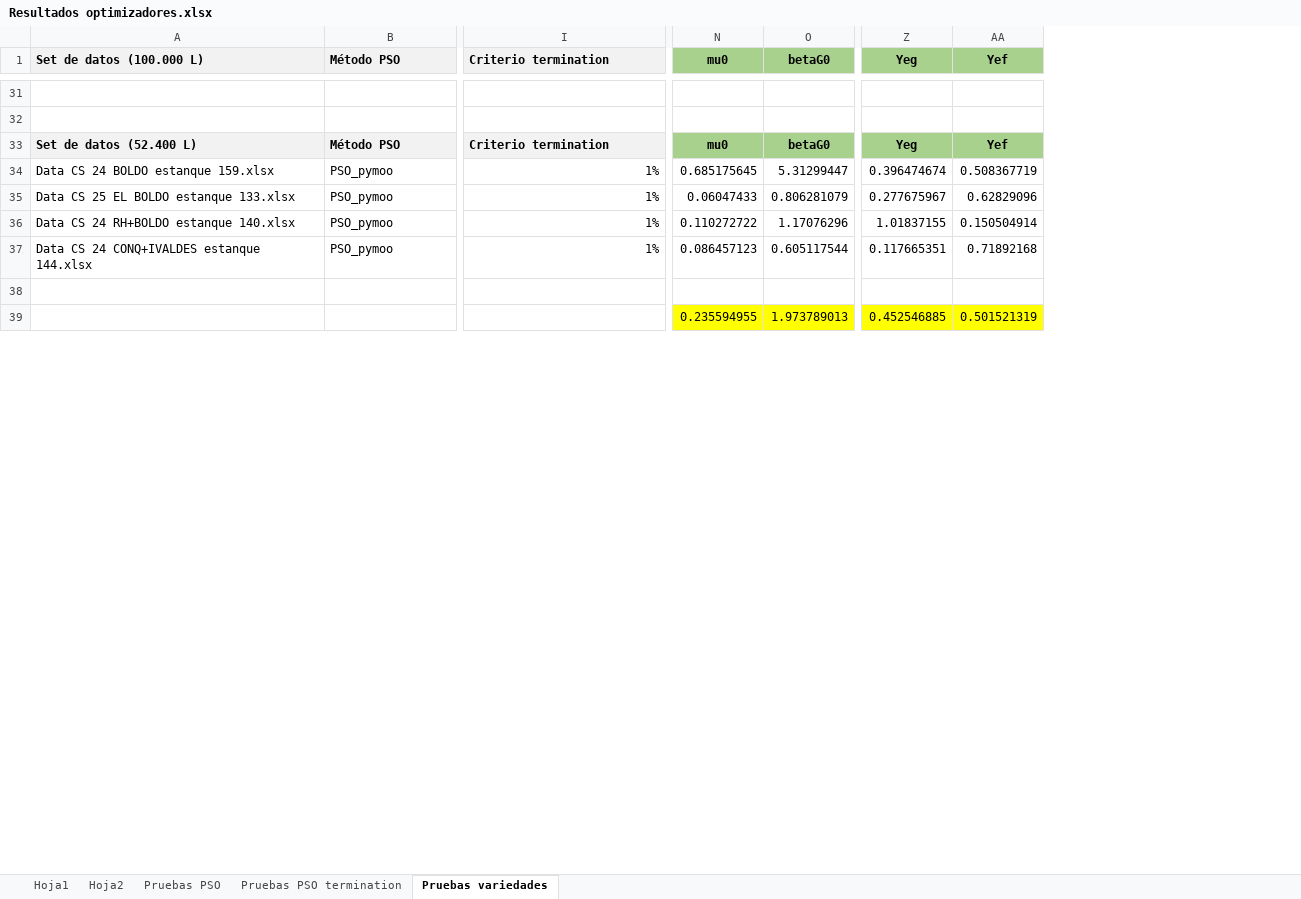
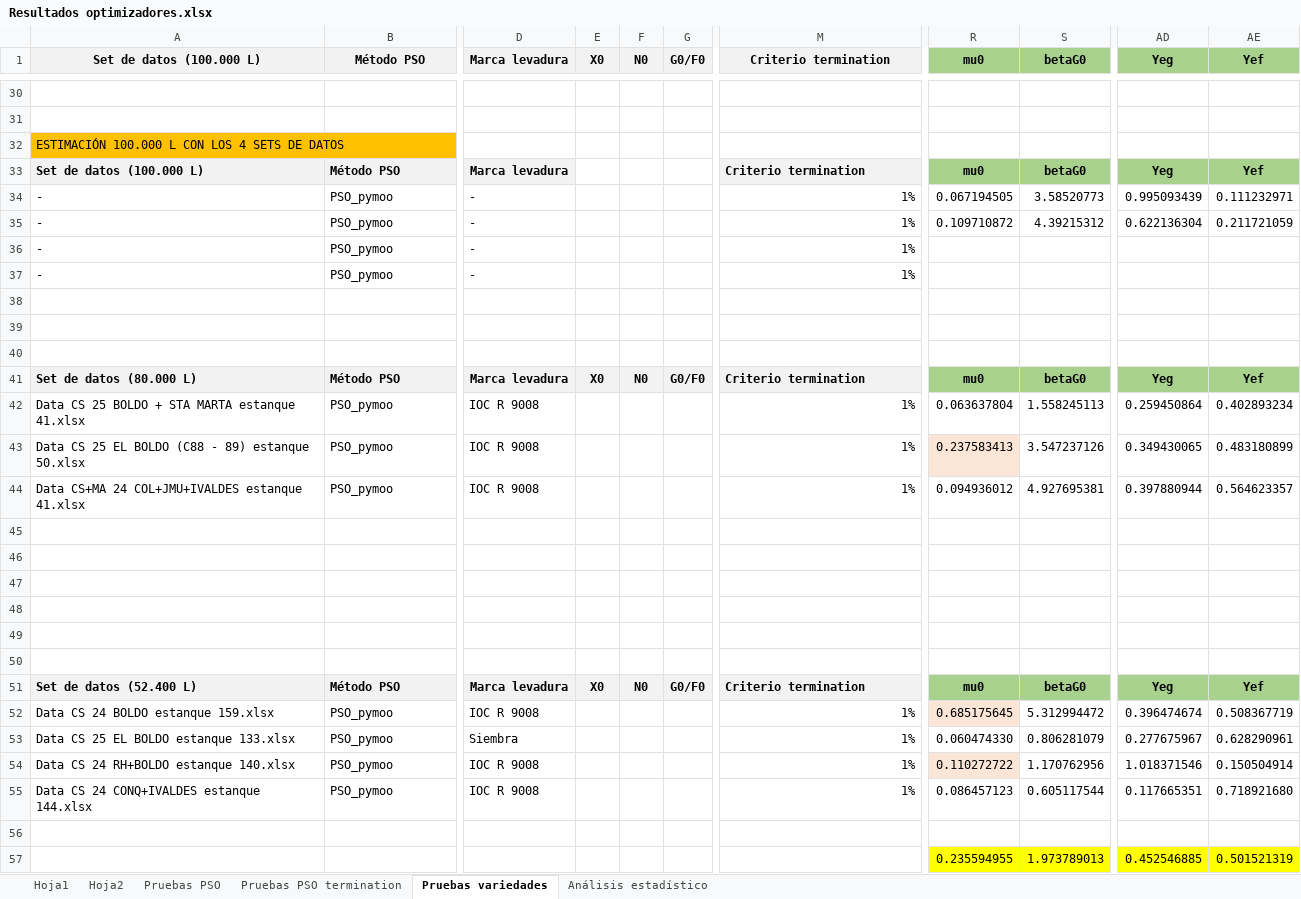
Before and after one commit to mfernandafolch/Proyecto_Tintos_CyT_P2, an Excel workbook: Optimizacion/Resultados optimizadores.xlsx, sheet Pruebas variedades, drawn as a sheet; only a part is shown, gaps mark what is left out; values as stored, in another font and other column widths than the file's, no borders; addresses are those after the commit; rows hold the shown columns only; the diff covers the shown part only; the diff names each change by its address in the sheet, - before the commit and + after, or states it on an @@ line.

```diff
--- a/Optimizacion/Resultados optimizadores.xlsx (sheet Pruebas variedades)
+++ b/Optimizacion/Resultados optimizadores.xlsx (sheet Pruebas variedades)
+sheet tab: Análisis estadístico
+column D (Marca levadura), rows 51-55: Marca levadura | IOC R 9008 | Siembra | IOC R 9008 | IOC R 9008
+column E (X0), row 51: X0
+column F (N0), row 51: N0
+column G (G0/F0), row 51: G0/F0
-A1:B1 alignment: left
+A1:B1 alignment: center
-M1 alignment: left
+M1 alignment: center
+row 32: ESTIMACIÓN 100.000 L CON LOS 4 SETS DE DATOS
+row 33: Set de datos (100.000 L) | Método PSO | Marca levadura |  |  |  | Criterio termination | mu0 | betaG0 | Yeg | Yef
+row 34: - | PSO_pymoo | - |  |  |  | 1% | 0.067194505 | 3.58520773 | 0.995093439 | 0.111232971
+row 35: - | PSO_pymoo | - |  |  |  | 1% | 0.109710872 | 4.39215312 | 0.622136304 | 0.211721059
+row 36: - | PSO_pymoo | - |  |  |  | 1%
+row 37: - | PSO_pymoo | - |  |  |  | 1%
+row 38: (empty)
+row 39: (empty)
+row 40: (empty)
+row 41: Set de datos (80.000 L) | Método PSO | Marca levadura | X0 | N0 | G0/F0 | Criterio termination | mu0 | betaG0 | Yeg | Yef
+row 42: Data CS 25 BOLDO + STA MARTA estanque 41.xlsx | PSO_pymoo | IOC R 9008 |  |  |  | 1% | 0.063637804 | 1.558245113 | 0.259450864 | 0.402893234
+row 43: Data CS 25 EL BOLDO (C88 - 89) estanque 50.xlsx | PSO_pymoo | IOC R 9008 |  |  |  | 1% | 0.237583413 | 3.547237126 | 0.349430065 | 0.483180899
+row 44: Data CS+MA 24 COL+JMU+IVALDES estanque 41.xlsx | PSO_pymoo | IOC R 9008 |  |  |  | 1% | 0.094936012 | 4.927695381 | 0.397880944 | 0.564623357
+row 45: (empty)
+row 46: (empty)
+row 47: (empty)
+row 48: (empty)
+row 49: (empty)
+row 50: (empty)
-R52 fill: none
+R52 fill: #FBE5D6
-S52 (betaG0): 5.31299447
+S52 (betaG0): 5.312994472
-R53 (mu0): 0.06047433
+R53 (mu0): 0.060474330
-AE53 (Yef): 0.62829096
+AE53 (Yef): 0.628290961
-R54 fill: none
+R54 fill: #FBE5D6
-S54 (betaG0): 1.17076296
+S54 (betaG0): 1.170762956
-AD54 (Yeg): 1.01837155
+AD54 (Yeg): 1.018371546
-AE55 (Yef): 0.71892168
+AE55 (Yef): 0.718921680
```
Also changed, not shown: 5 added rows, 2 removed rows, 13 edited cells and cell formats elsewhere in this sheet, formulas that keep their value, charts or pictures, 3 other files.
